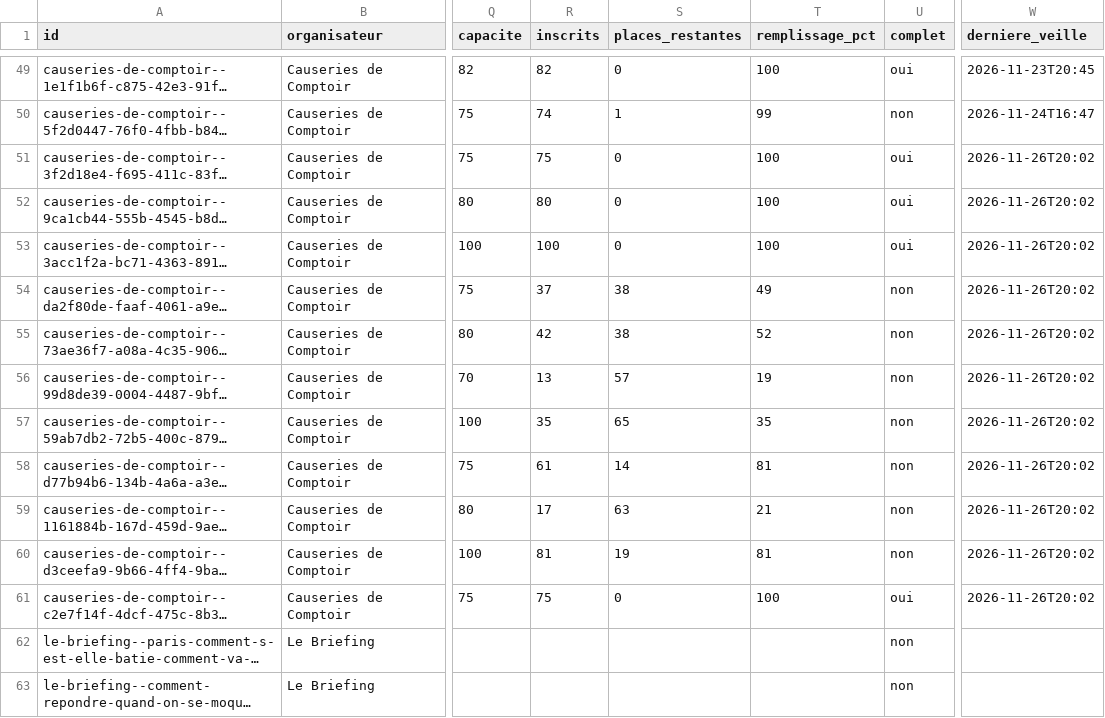
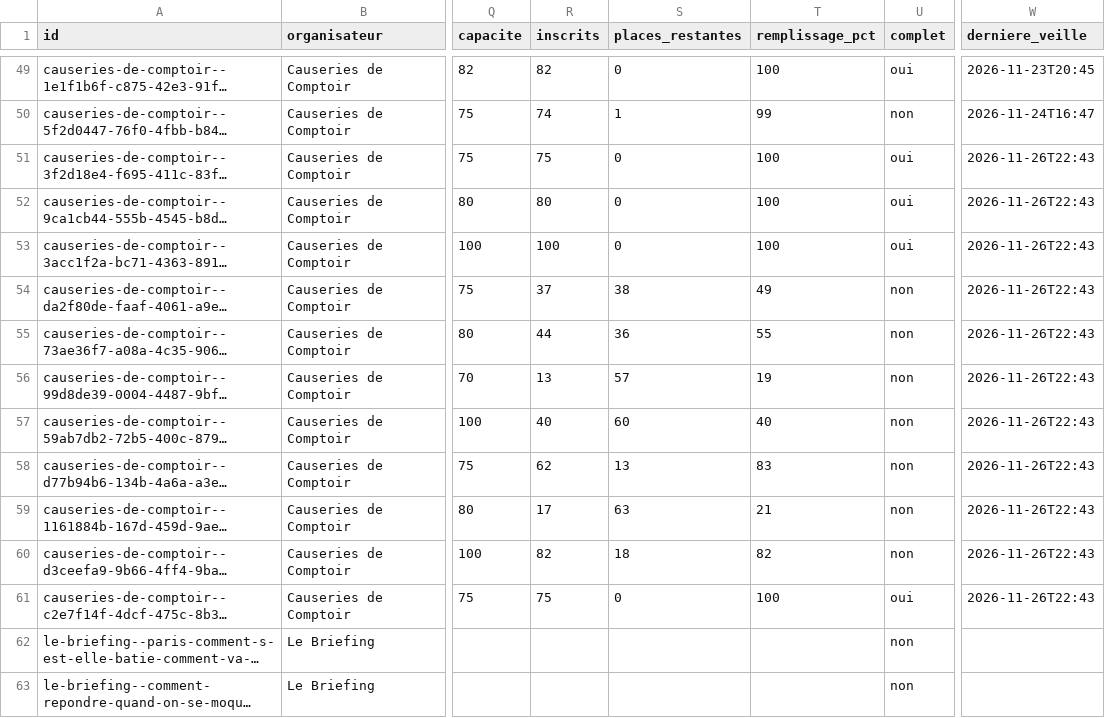
Before and after one commit to microeconomie/best-notif, a CSV file: data/talks.csv, drawn as a sheet; only a part is shown, gaps mark what is left out; long unchanged cells end in …; the diff names each change by its address in the sheet, - before the commit and + after, or states it on an @@ line.

```diff
--- a/data/talks.csv
+++ b/data/talks.csv
-W51:W61 (derniere_veille): 2026-11-26T20:02
+W51:W61 (derniere_veille): 2026-11-26T22:43
-R55 (inscrits): 42
+R55 (inscrits): 44
-S55 (places_restantes): 38
+S55 (places_restantes): 36
-T55 (remplissage_pct): 52
+T55 (remplissage_pct): 55
-R57 (inscrits): 35
+R57 (inscrits): 40
-S57 (places_restantes): 65
+S57 (places_restantes): 60
-T57 (remplissage_pct): 35
+T57 (remplissage_pct): 40
-R58 (inscrits): 61
+R58 (inscrits): 62
-S58 (places_restantes): 14
+S58 (places_restantes): 13
-T58 (remplissage_pct): 81
+T58 (remplissage_pct): 83
-R60 (inscrits): 81
+R60 (inscrits): 82
-S60 (places_restantes): 19
+S60 (places_restantes): 18
-T60 (remplissage_pct): 81
+T60 (remplissage_pct): 82
```
Also changed, not shown: 2 other files.
